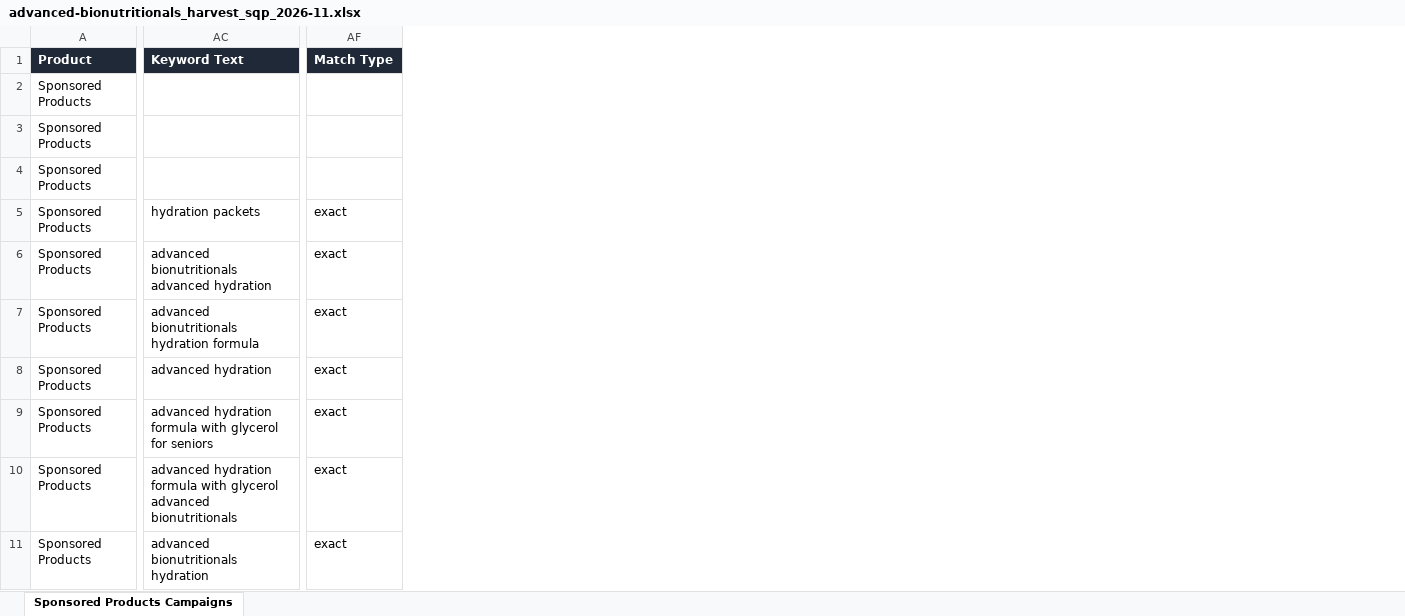
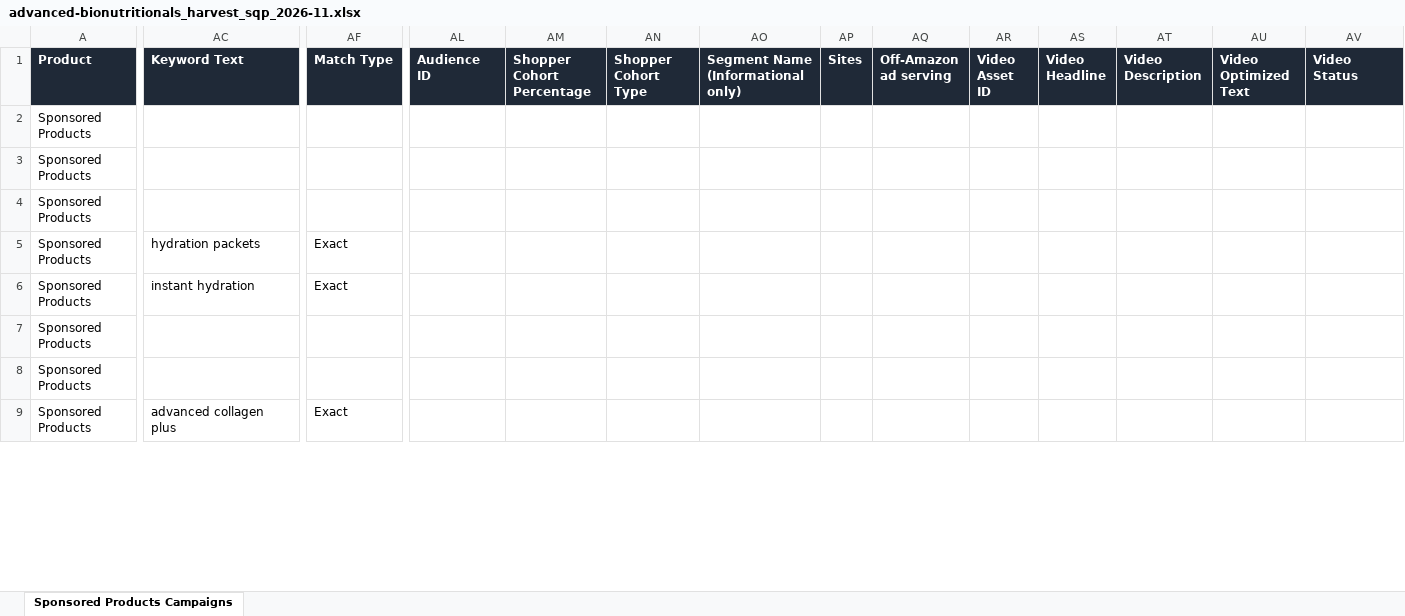
Before and after one commit to XPStrategy/Monthly-Audits, an Excel workbook: accounts/advanced-bionutritionals-77c9bffa/bulk/2026-11/advanced-bionutritionals_harvest_sqp_2026-11.xlsx, sheet Sponsored Products Campaigns, drawn as a sheet; only a part is shown, gaps mark what is left out; values as stored, in another font and other column widths than the file's, no borders; removed rows and columns are numbered as before the commit, all else as after; rows hold the shown columns only; the diff covers the shown part only; the diff names each change by its address in the sheet, - before the commit and + after, or states it on an @@ line.

```diff
--- a/accounts/advanced-bionutritionals-77c9bffa/bulk/2026-11/advanced-bionutritionals_harvest_sqp_2026-11.xlsx (sheet Sponsored Products Campaigns)
+++ b/accounts/advanced-bionutritionals-77c9bffa/bulk/2026-11/advanced-bionutritionals_harvest_sqp_2026-11.xlsx (sheet Sponsored Products Campaigns)
+column AL (Audience ID), empty
+column AM (Shopper Cohort Percentage), empty
+column AN (Shopper Cohort Type), empty
+column AO, row 1: Segment Name (Informational only)
+column AP (Sites), empty
+column AQ (Off-Amazon ad serving), empty
+column AR (Video Asset ID), empty
+column AS (Video Headline), empty
+column AT (Video Description), empty
+column AU (Video Optimized Text), empty
+column AV (Video Status), empty
-AF5 (Match Type): exact
+AF5 (Match Type): Exact
-row 6: Sponsored Products | advanced bionutritionals advanced hydration | exact
-row 7: Sponsored Products | advanced bionutritionals hydration formula | exact
-AC6 (Keyword Text): advanced hydration
+AC6 (Keyword Text): instant hydration
-AF6 (Match Type): exact
+AF6 (Match Type): Exact
-AC7 (Keyword Text): advanced hydration formula with glycerol for seniors
+AC7 (Keyword Text): (empty)
-AF7:AF8 (Match Type): exact
+AF7:AF8 (Match Type): (empty)
-AC8 (Keyword Text): advanced hydration formula with glycerol advanced bionutritionals
+AC8 (Keyword Text): (empty)
-AC9 (Keyword Text): advanced bionutritionals hydration
+AC9 (Keyword Text): advanced collagen plus
-AF9 (Match Type): exact
+AF9 (Match Type): Exact
```
Also changed, not shown: 41 removed rows and 59 edited cells elsewhere in this sheet, accounts/advanced-bionutritionals-77c9bffa/bulk/2026-11/advanced-bionutritionals_budgets_2026-11.xlsx, accounts/advanced-bionutritionals-77c9bffa/bulk/2026-11/advanced-bionutritionals_harvest_search_terms_2026-11.xlsx, 7 other files.
